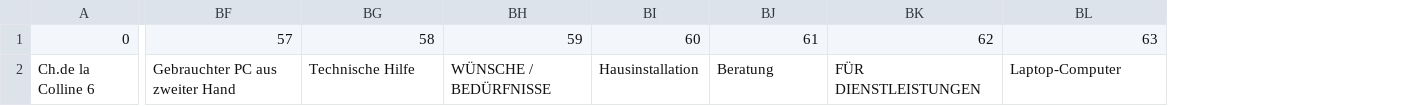
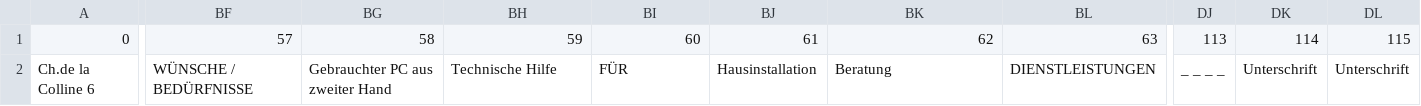
Before and after one commit to rcucu/CaritasFormDigitalisation, a CSV file: data_io/output_de.csv, drawn as a sheet; only a part is shown, gaps mark what is left out; the diff covers the shown part only; the diff names each change by its address in the sheet, - before the commit and + after, or states it on an @@ line.

```diff
--- a/data_io/output_de.csv
+++ b/data_io/output_de.csv
+column DJ, rows 1-2: 113 | _ _ _ _
+column DK, rows 1-2: 114 | Unterschrift
+column DL, rows 1-2: 115 | Unterschrift
-BF2: Gebrauchter PC aus zweiter Hand
+BF2: WÜNSCHE / BEDÜRFNISSE
-BG2: Technische Hilfe
+BG2: Gebrauchter PC aus zweiter Hand
-BH2: WÜNSCHE / BEDÜRFNISSE
+BH2: Technische Hilfe
-BI2: Hausinstallation
+BI2: FÜR
-BJ2: Beratung
+BJ2: Hausinstallation
-BK2: FÜR DIENSTLEISTUNGEN
+BK2: Beratung
-BL2: Laptop-Computer
+BL2: DIENSTLEISTUNGEN
```
Also changed, not shown: 47 edited cells elsewhere in this file, data_io/output_Tü.csv, data_io/output_en.csv, 11 other files.
